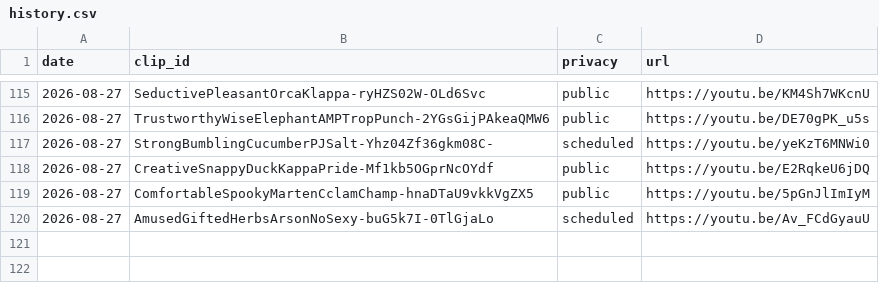
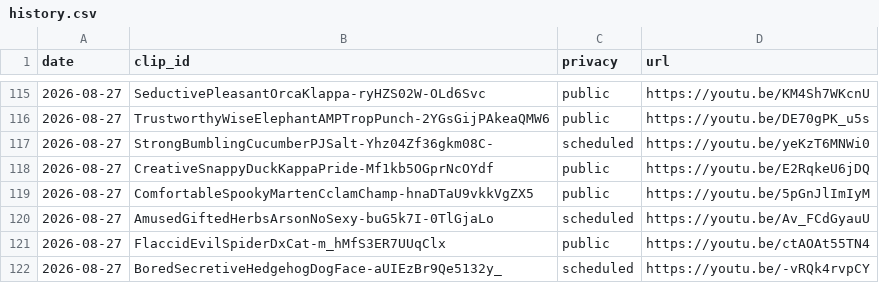
Before and after one commit to chat94534-oss/shorts-twitchclips, a CSV file: logs/history.csv, drawn as a sheet; only a part is shown, gaps mark what is left out.

```diff
--- a/logs/history.csv
+++ b/logs/history.csv
@@ -120 +120,3 @@ date,clip_id,privacy,url
 2026-08-27,AmusedGiftedHerbsArsonNoSexy-buG5k7I-0TlGjaLo,scheduled,https://youtu.be/Av_FCdGyauU
+2026-08-27,FlaccidEvilSpiderDxCat-m_hMfS3ER7UUqClx,public,https://youtu.be/ctAOAt55TN4
+2026-08-27,BoredSecretiveHedgehogDogFace-aUIEzBr9Qe5132y_,scheduled,https://youtu.be/-vRQk4rvpCY
```
Also changed, not shown: 1 other file.
